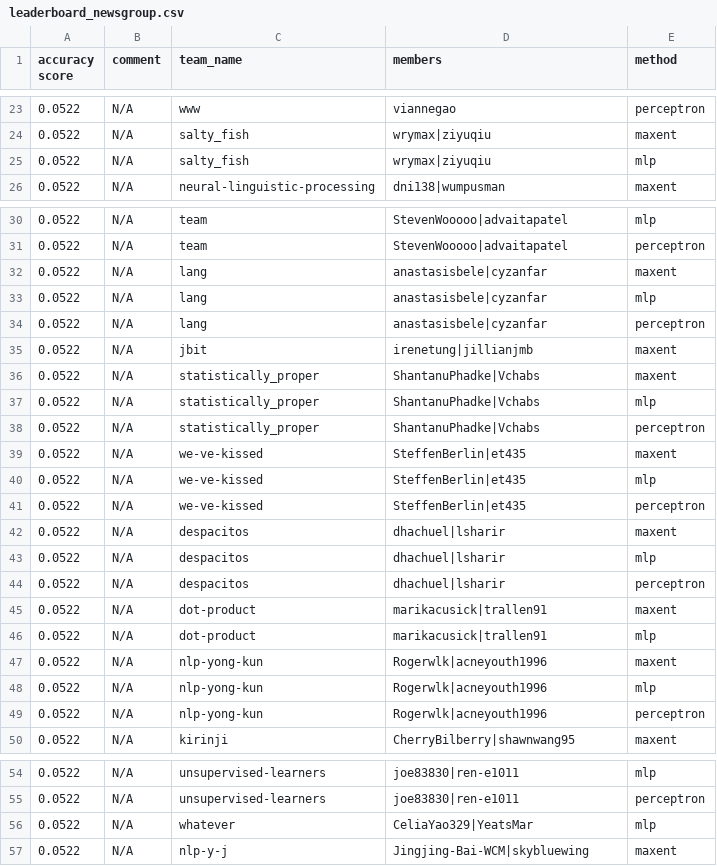
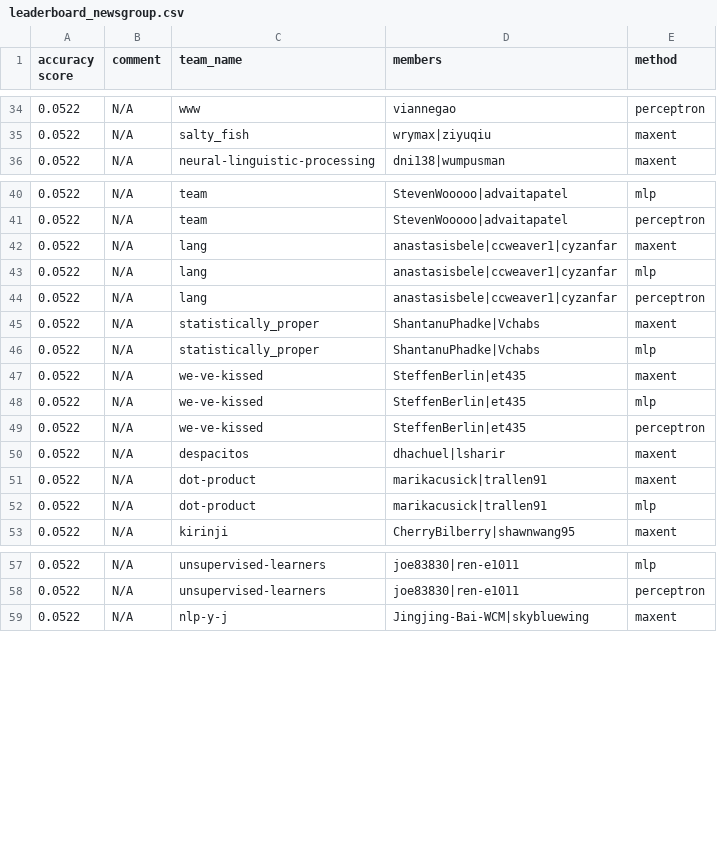
Before and after one commit to irenetung/assignment1, a CSV file: leaderboard/leaderboard_newsgroup.csv, drawn as a sheet; only a part is shown, gaps mark what is left out; the diff covers the shown part only.

```diff
--- a/leaderboard/leaderboard_newsgroup.csv
+++ b/leaderboard/leaderboard_newsgroup.csv
@@ -24,3 +35,2 @@ accuracy score,comment,team_name,members,method
 0.0522,N/A,salty_fish,wrymax|ziyuqiu,maxent
-0.0522,N/A,salty_fish,wrymax|ziyuqiu,mlp
 0.0522,N/A,neural-linguistic-processing,dni138|wumpusman,maxent
@@ -31,9 +41,7 @@ accuracy score,comment,team_name,members,method
 0.0522,N/A,team,StevenWooooo|advaitapatel,perceptron
-0.0522,N/A,lang,anastasisbele|cyzanfar,maxent
-0.0522,N/A,lang,anastasisbele|cyzanfar,mlp
-0.0522,N/A,lang,anastasisbele|cyzanfar,perceptron
-0.0522,N/A,jbit,irenetung|jillianjmb,maxent
+0.0522,N/A,lang,anastasisbele|ccweaver1|cyzanfar,maxent
+0.0522,N/A,lang,anastasisbele|ccweaver1|cyzanfar,mlp
+0.0522,N/A,lang,anastasisbele|ccweaver1|cyzanfar,perceptron
 0.0522,N/A,statistically_proper,ShantanuPhadke|Vchabs,maxent
 0.0522,N/A,statistically_proper,ShantanuPhadke|Vchabs,mlp
-0.0522,N/A,statistically_proper,ShantanuPhadke|Vchabs,perceptron
 0.0522,N/A,we-ve-kissed,SteffenBerlin|et435,maxent
@@ -42,9 +50,4 @@ accuracy score,comment,team_name,members,method
 0.0522,N/A,despacitos,dhachuel|lsharir,maxent
-0.0522,N/A,despacitos,dhachuel|lsharir,mlp
-0.0522,N/A,despacitos,dhachuel|lsharir,perceptron
 0.0522,N/A,dot-product,marikacusick|trallen91,maxent
 0.0522,N/A,dot-product,marikacusick|trallen91,mlp
-0.0522,N/A,nlp-yong-kun,Rogerwlk|acneyouth1996,maxent
-0.0522,N/A,nlp-yong-kun,Rogerwlk|acneyouth1996,mlp
-0.0522,N/A,nlp-yong-kun,Rogerwlk|acneyouth1996,perceptron
 0.0522,N/A,kirinji,CherryBilberry|shawnwang95,maxent
@@ -55,3 +58,2 @@ accuracy score,comment,team_name,members,method
 0.0522,N/A,unsupervised-learners,joe83830|ren-e1011,perceptron
-0.0522,N/A,whatever,CeliaYao329|YeatsMar,mlp
 0.0522,N/A,nlp-y-j,Jingjing-Bai-WCM|skybluewing,maxent
```
Also changed, not shown: 18 added rows, 9 removed rows and 7 edited cells elsewhere in this file.
